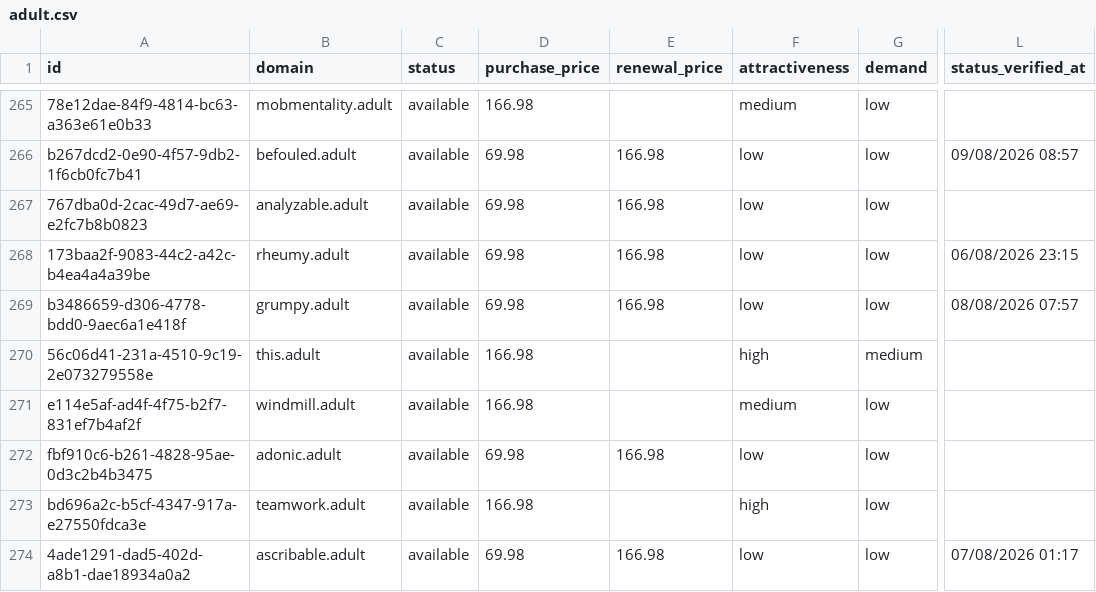
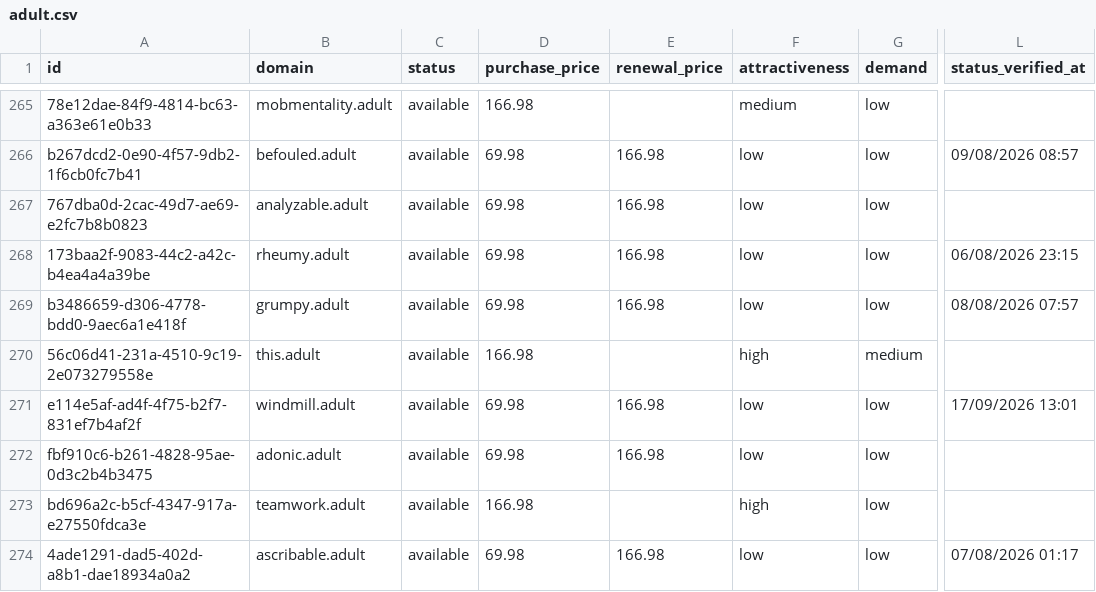
Before and after one commit to UniqueDomains/adult-oneword-domains, a CSV file: adult.csv, drawn as a sheet; only a part is shown, gaps mark what is left out; the diff names each change by its address in the sheet, - before the commit and + after, or states it on an @@ line.

Commit message:
Domains update

```diff
--- a/adult.csv
+++ b/adult.csv
-D271 (purchase_price): 166.98
+D271 (purchase_price): 69.98
-E271 (renewal_price): (empty)
+E271 (renewal_price): 166.98
-F271 (attractiveness): medium
+F271 (attractiveness): low
-L271 (status_verified_at): (empty)
+L271 (status_verified_at): 17/09/2026 13:01
```
Also changed, not shown: 4 other files.
